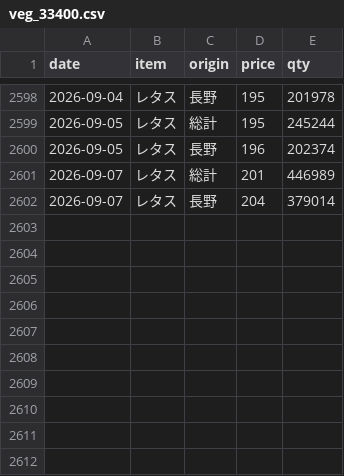
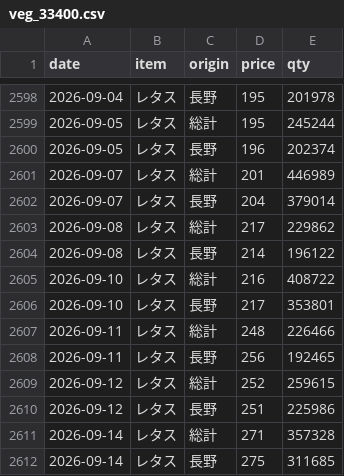
Before and after one commit to hsumiyoshi/lab, a CSV file: exp02_vegetable/data/veg_33400.csv, drawn as a sheet; only a part is shown, gaps mark what is left out.

```diff
--- a/exp02_vegetable/data/veg_33400.csv
+++ b/exp02_vegetable/data/veg_33400.csv
@@ -2602 +2602,11 @@ date,item,origin,price,qty
 2026-09-07,レタス,長野,204,379014
+2026-09-08,レタス,総計,217,229862
+2026-09-08,レタス,長野,214,196122
+2026-09-10,レタス,総計,216,408722
+2026-09-10,レタス,長野,217,353801
+2026-09-11,レタス,総計,248,226466
+2026-09-11,レタス,長野,256,192465
+2026-09-12,レタス,総計,252,259615
+2026-09-12,レタス,長野,251,225986
+2026-09-14,レタス,総計,271,357328
+2026-09-14,レタス,長野,275,311685
```
Also changed, not shown: exp02_vegetable/data/veg_31700.csv, exp02_vegetable/data/veg_34100.csv, 5 other files.
